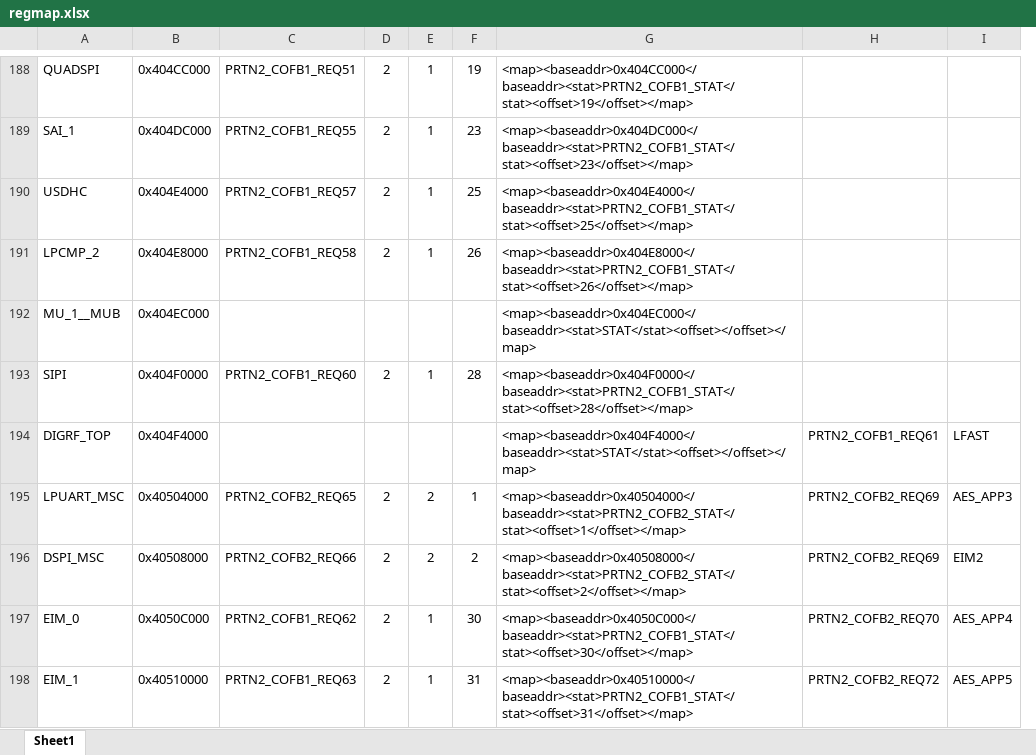
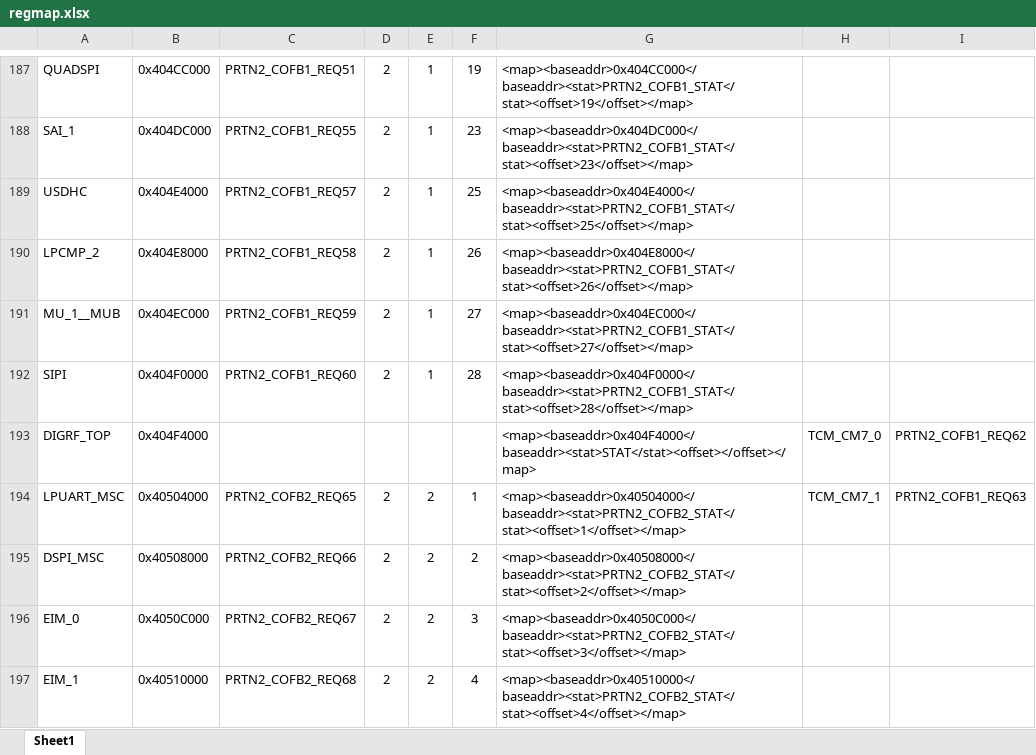
Before and after one commit to chenzch/DumpNXP, an Excel workbook: resource/regmap.xlsx, sheet Sheet1, drawn as a sheet; only a part is shown, gaps mark what is left out; values as stored, in another font and other column widths than the file's, no borders; removed rows and columns are numbered as before the commit, all else as after; the diff covers the shown part only; the diff names each change by its address in the sheet, - before the commit and + after, or states it on an @@ line.

```diff
--- a/resource/regmap.xlsx (sheet Sheet1)
+++ b/resource/regmap.xlsx (sheet Sheet1)
+column H, rows 193-194: TCM_CM7_0 | TCM_CM7_1
-column I, rows 194-198: LFAST | AES_APP3 | EIM2 | AES_APP4 | AES_APP5
-C191: (empty)
+C191: PRTN2_COFB1_REQ59
-D191: (empty)
+D191: 2
-E191: (empty)
+E191: 1
-F191: (empty)
+F191: 27
-G191: <map><baseaddr>0x404EC000</baseaddr><stat>STAT</stat><offset></offset></map>
+G191: <map><baseaddr>0x404EC000</baseaddr><stat>PRTN2_COFB1_STAT</stat><offset>27</offset></map>
-I193: PRTN2_COFB1_REQ61
+I193: PRTN2_COFB1_REQ62
-I194: PRTN2_COFB2_REQ69
+I194: PRTN2_COFB1_REQ63
-I195: PRTN2_COFB2_REQ69
+I195: (empty)
-C196: PRTN2_COFB1_REQ62
+C196: PRTN2_COFB2_REQ67
-E196:E197: 1
+E196:E197: 2
-F196: 30
+F196: 3
-G196: <map><baseaddr>0x4050C000</baseaddr><stat>PRTN2_COFB1_STAT</stat><offset>30</offset></map>
+G196: <map><baseaddr>0x4050C000</baseaddr><stat>PRTN2_COFB2_STAT</stat><offset>3</offset></map>
-I196: PRTN2_COFB2_REQ70
+I196: (empty)
-C197: PRTN2_COFB1_REQ63
+C197: PRTN2_COFB2_REQ68
-F197: 31
+F197: 4
-G197: <map><baseaddr>0x40510000</baseaddr><stat>PRTN2_COFB1_STAT</stat><offset>31</offset></map>
+G197: <map><baseaddr>0x40510000</baseaddr><stat>PRTN2_COFB2_STAT</stat><offset>4</offset></map>
-I197: PRTN2_COFB2_REQ72
+I197: (empty)
```
Also changed, not shown: 10 removed rows and 117 edited cells elsewhere in this sheet, formulas that keep their value, 37 other files.
